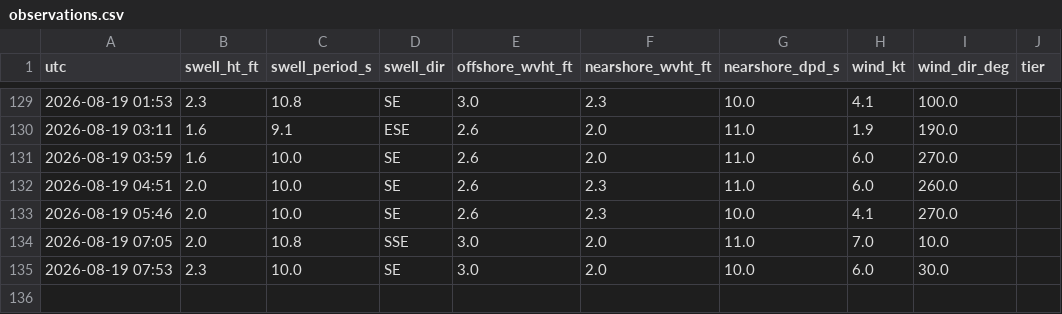
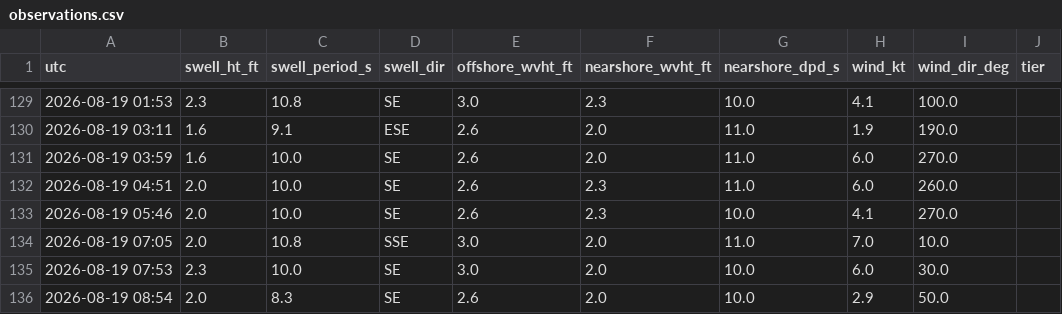
Before and after one commit to llboyd7/swell-alert, a CSV file: observations.csv, drawn as a sheet; only a part is shown, gaps mark what is left out; the diff names each change by its address in the sheet, - before the commit and + after, or states it on an @@ line.

```diff
--- a/observations.csv
+++ b/observations.csv
+row 136: 2026-08-19 08:54 | 2.0 | 8.3 | SE | 2.6 | 2.0 | 10.0 | 2.9 | 50.0
```
